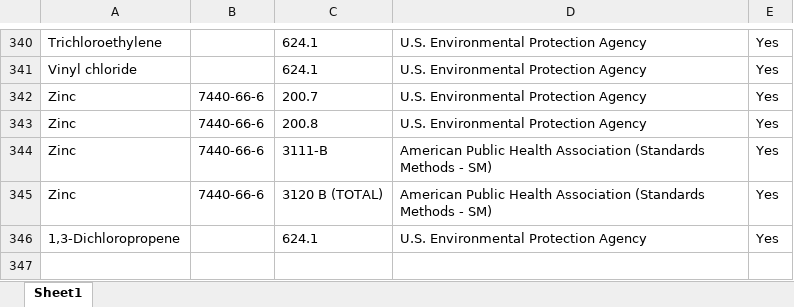
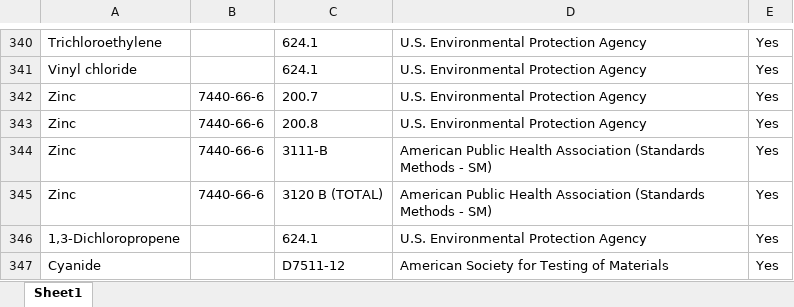
Before and after one commit to OR-Dept-Environmental-Quality/EDD_Data_QC, an Excel workbook: 3_13_2019_CFR_Methods.xlsx, sheet Sheet1, drawn as a sheet; only a part is shown, gaps mark what is left out; values as stored, in another font and other column widths than the file's, no borders; the diff names each change by its address in the sheet, - before the commit and + after, or states it on an @@ line.

Commit message:
added method

```diff
--- a/3_13_2019_CFR_Methods.xlsx (sheet Sheet1)
+++ b/3_13_2019_CFR_Methods.xlsx (sheet Sheet1)
+row 347: Cyanide |  | D7511-12 | American Society for Testing of Materials | Yes
```
